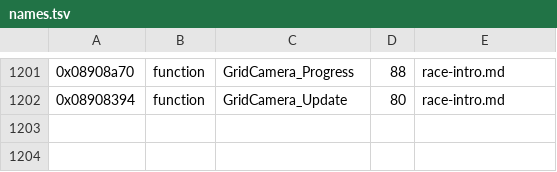
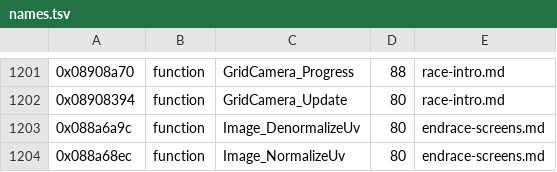
Before and after one commit to topaxi/OpenAntiGrav, a TSV file: docs/ghidra/functions/psp-pulse-usa/names.tsv, drawn as a sheet; only a part is shown, gaps mark what is left out.

```diff
--- a/docs/ghidra/functions/psp-pulse-usa/names.tsv
+++ b/docs/ghidra/functions/psp-pulse-usa/names.tsv
@@ -1202 +1202,3 @@
 0x08908394	function	GridCamera_Update	80	race-intro.md
+0x088a6a9c	function	Image_DenormalizeUv	80	endrace-screens.md
+0x088a68ec	function	Image_NormalizeUv	80	endrace-screens.md
```
Also changed, not shown: 8 other files.
